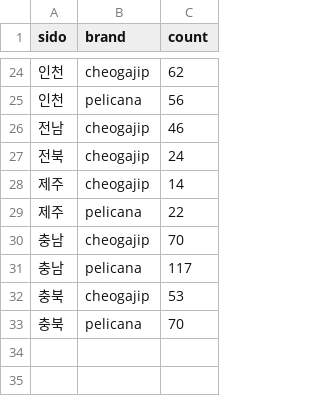
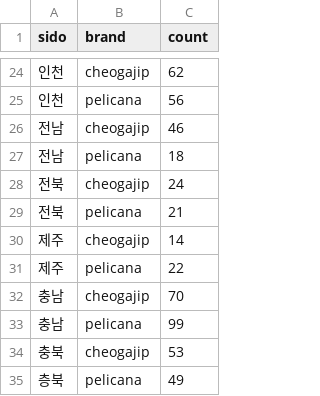
Before and after one commit to MINAH714/neo, a CSV file: python/pythonData/xx_chicken.csv, drawn as a sheet; only a part is shown, gaps mark what is left out.

```diff
--- a/python/pythonData/xx_chicken.csv
+++ b/python/pythonData/xx_chicken.csv
@@ -26,3 +26,5 @@ sido,brand,count
 전남,cheogajip,46
+전남,pelicana,18
 전북,cheogajip,24
+전북,pelicana,21
 제주,cheogajip,14
@@ -30,4 +32,4 @@ sido,brand,count
 충남,cheogajip,70
-충남,pelicana,117
+충남,pelicana,99
 충북,cheogajip,53
-충북,pelicana,70
+층북,pelicana,49
```
Also changed, not shown: 2 other files.
